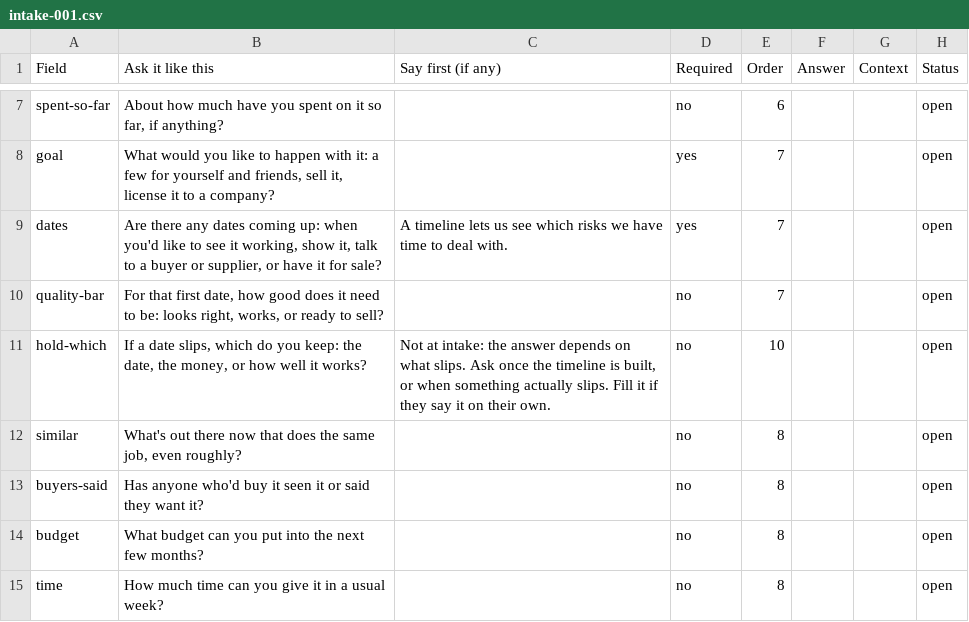
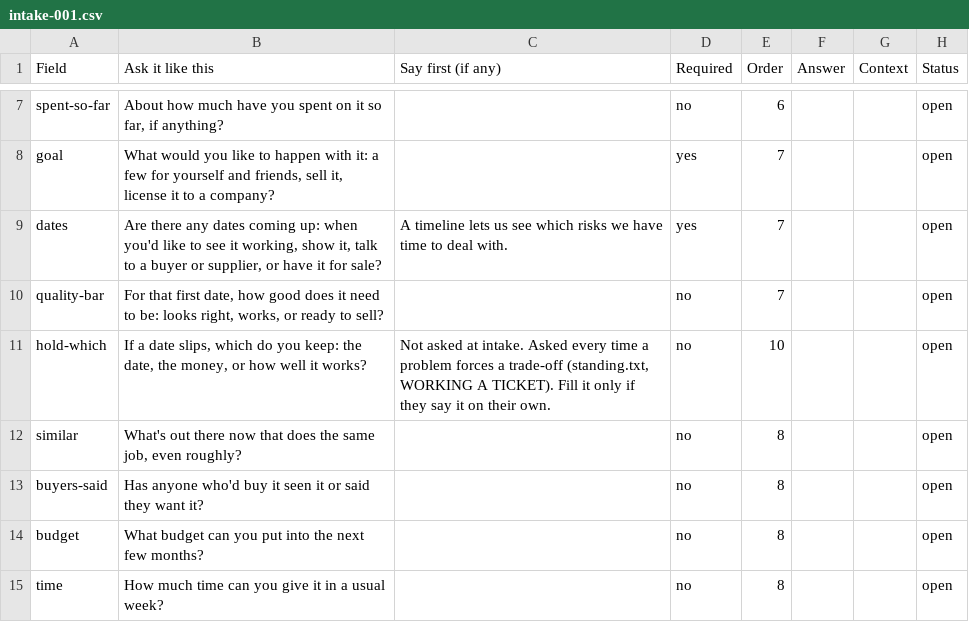
Before and after one commit to mminwi/an-creation-office, a CSV file: guide/intake-001.csv, drawn as a sheet; only a part is shown, gaps mark what is left out.

```diff
--- a/guide/intake-001.csv
+++ b/guide/intake-001.csv
@@ -10,3 +10,3 @@ dates,"Are there any dates coming up: when you'd like to see it working, show it
 quality-bar,"For that first date, how good does it need to be: looks right, works, or ready to sell?",,no,7,,,open
-hold-which,"If a date slips, which do you keep: the date, the money, or how well it works?","Not at intake: the answer depends on what slips. Ask once the timeline is built, or when something actually slips. Fill it if they say it on their own.",no,10,,,open
+hold-which,"If a date slips, which do you keep: the date, the money, or how well it works?","Not asked at intake. Asked every time a problem forces a trade-off (standing.txt, WORKING A TICKET). Fill it only if they say it on their own.",no,10,,,open
 similar,"What's out there now that does the same job, even roughly?",,no,8,,,open
```
Also changed, not shown: 3 other files.
